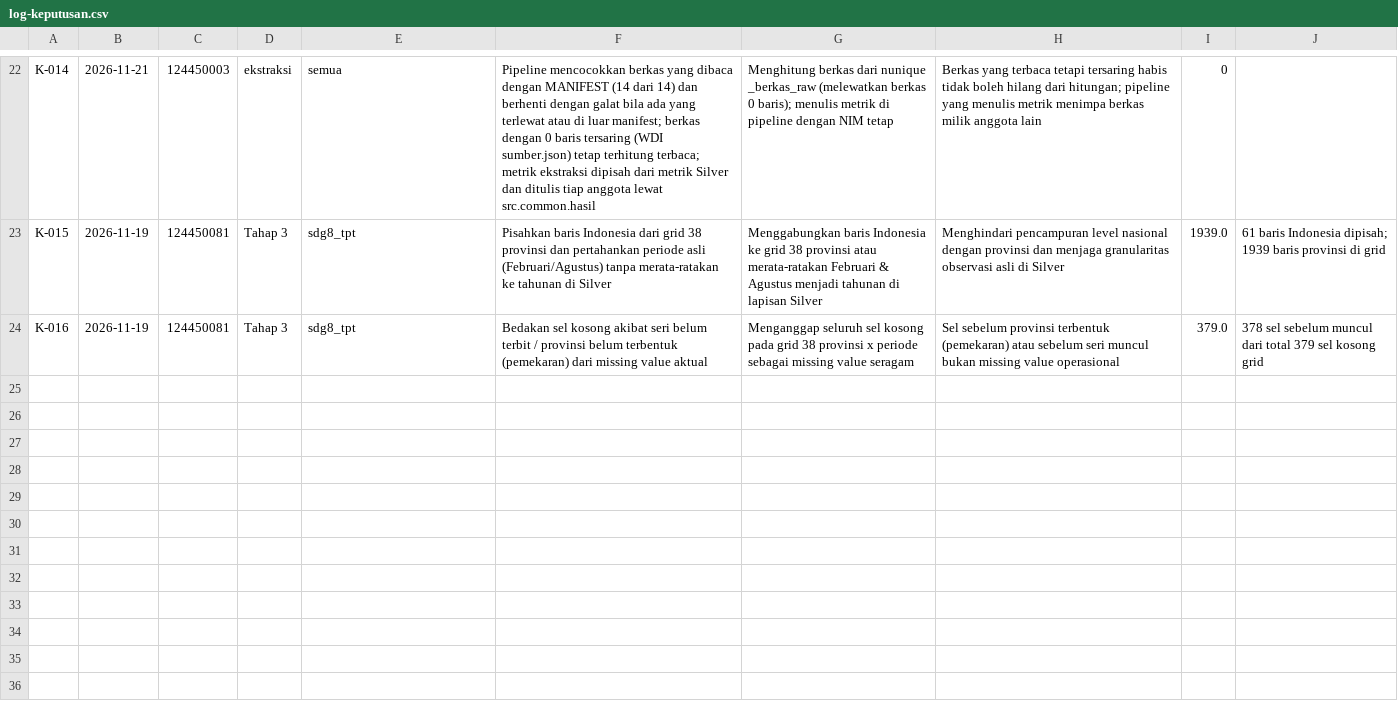
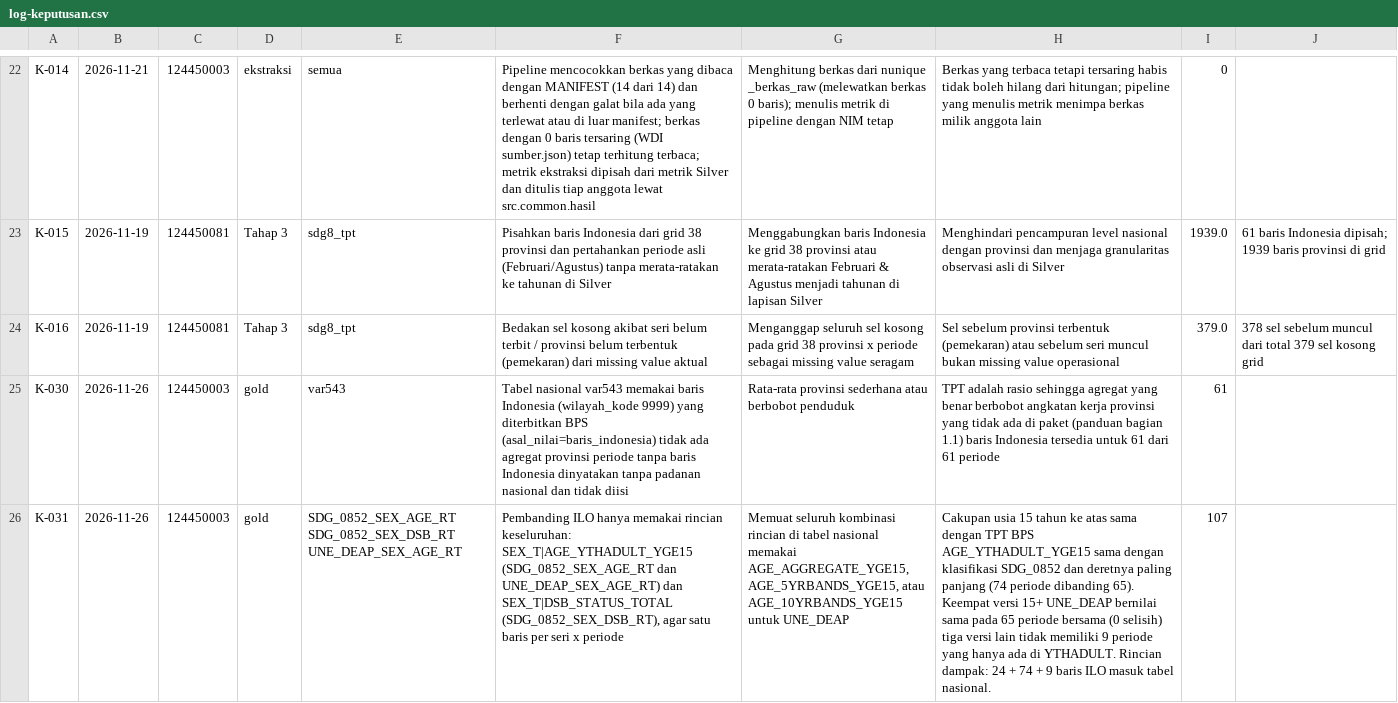
Before and after one commit to bryanpaskahtelaumbanua/capstone-dw-kelompok-11, a CSV file: log-keputusan.csv, drawn as a sheet; only a part is shown, gaps mark what is left out; the diff names each change by its address in the sheet, - before the commit and + after, or states it on an @@ line.

Commit message:
Gold: tabel nasional var543 dan pembanding (asal_nilai, lineage)

```diff
--- a/log-keputusan.csv
+++ b/log-keputusan.csv
+row 25: K-030 | 2026-11-26 | 124450003 | gold | var543 | Tabel nasional var543 memakai baris Indonesia (wilayah_kode 9999) yang diterbitkan BPS (asal_nilai=baris_indonesia) tidak ada agregat provinsi periode tanpa baris Indonesia dinyatakan tanpa padanan nasional dan tidak diisi | Rata-rata provinsi sederhana atau berbobot penduduk | TPT adalah rasio sehingga agregat yang benar berbobot angkatan kerja provinsi yang tidak ada di paket (panduan bagian 1.1) baris Indonesia tersedia untuk 61 dari 61 periode | 61
+row 26: K-031 | 2026-11-26 | 124450003 | gold | SDG_0852_SEX_AGE_RT SDG_0852_SEX_DSB_RT UNE_DEAP_SEX_AGE_RT | Pembanding ILO hanya memakai rincian keseluruhan: SEX_T|AGE_YTHADULT_YGE15 (SDG_0852_SEX_AGE_RT dan UNE_DEAP_SEX_AGE_RT) dan SEX_T|DSB_STATUS_TOTAL (SDG_0852_SEX_DSB_RT), agar satu baris per seri x periode | Memuat seluruh kombinasi rincian di tabel nasional memakai AGE_AGGREGATE_YGE15, AGE_5YRBANDS_YGE15, atau AGE_10YRBANDS_YGE15 untuk UNE_DEAP | Cakupan usia 15 tahun ke atas sama dengan TPT BPS AGE_YTHADULT_YGE15 sama dengan klasifikasi SDG_0852 dan deretnya paling panjang (74 periode dibanding 65). Keempat versi 15+ UNE_DEAP bernilai sama pada 65 periode bersama (0 selisih) tiga versi lain tidak memiliki 9 periode yang hanya ada di YTHADULT. Rincian dampak: 24 + 74 + 9 baris ILO masuk tabel nasional. | 107
```
Also changed, not shown: 4 other files.
